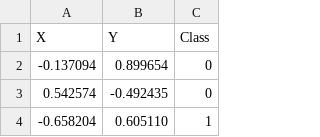
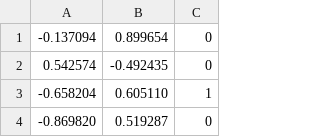
Before and after one commit to eduardfores/BackPropagation, a CSV file: src/DataRing/ring-merged.csv, drawn as a sheet; only a part is shown; the shorter side is filled out with more unchanged rows; the diff names each change by its address in the sheet, - before the commit and + after, or states it on an @@ line.

```diff
--- a/src/DataRing/ring-merged.csv
+++ b/src/DataRing/ring-merged.csv
-row 1: X | Y | Class
```
Also changed, not shown: src/DataRing/ring-separable.csv, src/DataRing/ring-test.csv, 4 other files.
